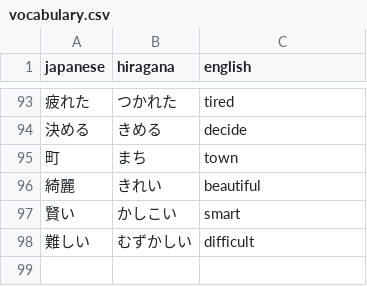
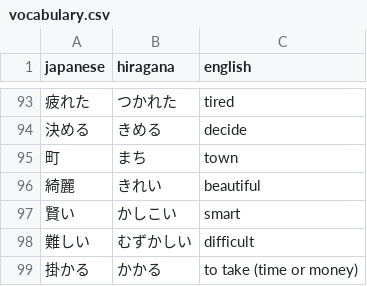
Before and after one commit to DaylonSrinivasan/Japanese, a CSV file: data/vocabulary.csv, drawn as a sheet; only a part is shown, gaps mark what is left out; the diff names each change by its address in the sheet, - before the commit and + after, or states it on an @@ line.

Commit message:
Update vocabulary.csv

```diff
--- a/data/vocabulary.csv
+++ b/data/vocabulary.csv
+row 99: 掛かる | かかる | to take (time or money)
```
